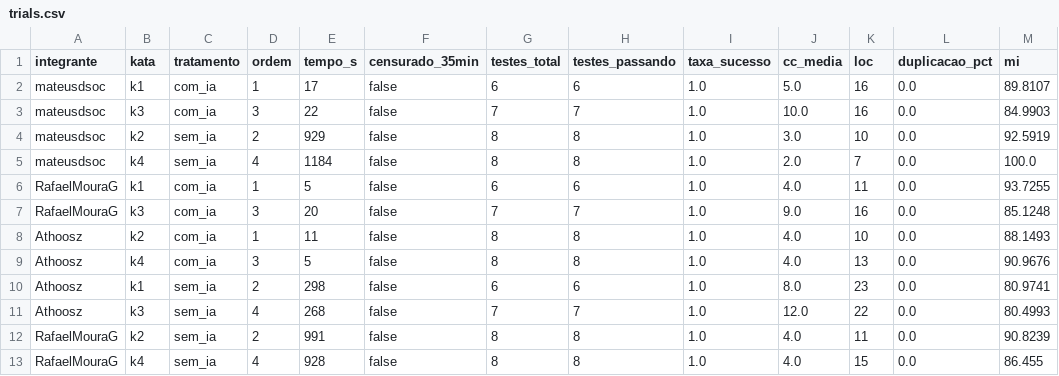
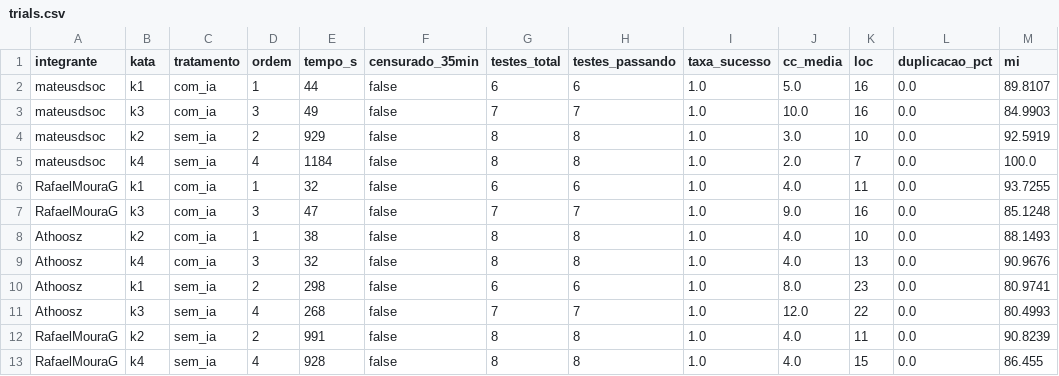
Before and after one commit to RafaelMouraG/Laboratorio-de-Experimentacao-de-Software, a CSV file: lab02/data/trials.csv, drawn as a sheet; only a part is shown; the diff names each change by its address in the sheet, - before the commit and + after, or states it on an @@ line.

Commit message:
correções nos katas

```diff
--- a/lab02/data/trials.csv
+++ b/lab02/data/trials.csv
-E2 (tempo_s): 17
+E2 (tempo_s): 44
-E3 (tempo_s): 22
+E3 (tempo_s): 49
-E6 (tempo_s): 5
+E6 (tempo_s): 32
-E7 (tempo_s): 20
+E7 (tempo_s): 47
-E8 (tempo_s): 11
+E8 (tempo_s): 38
-E9 (tempo_s): 5
+E9 (tempo_s): 32
```
